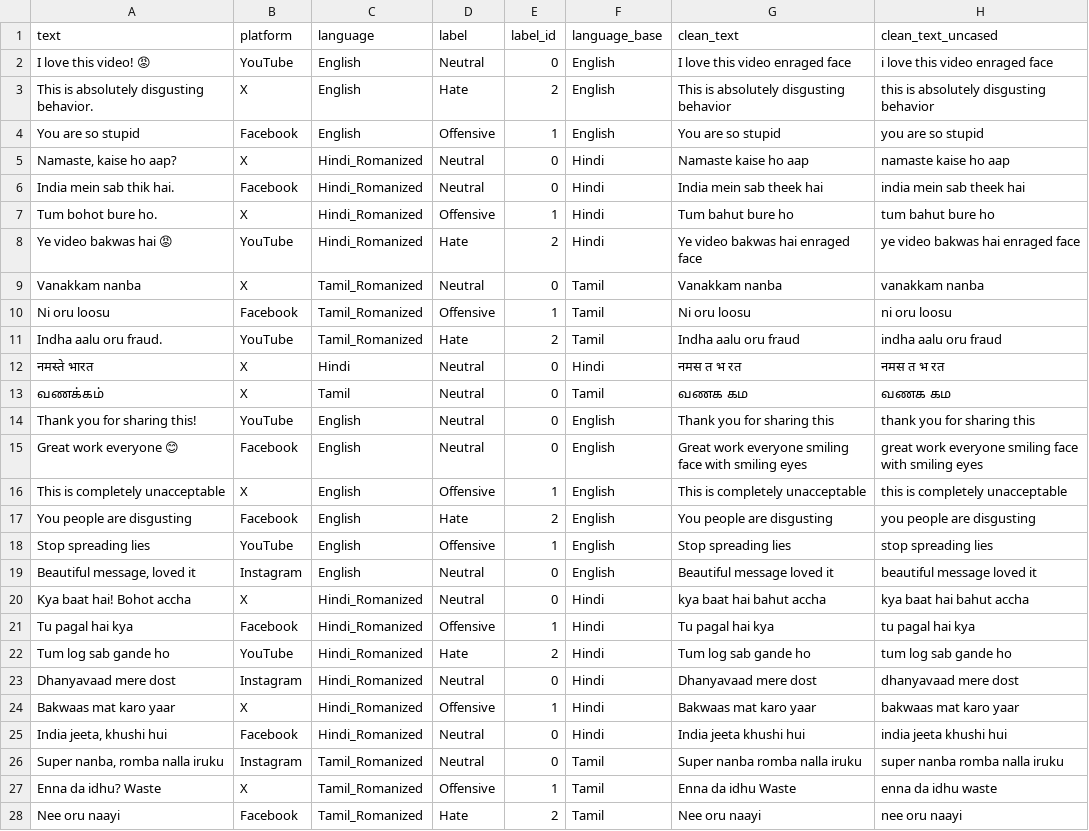
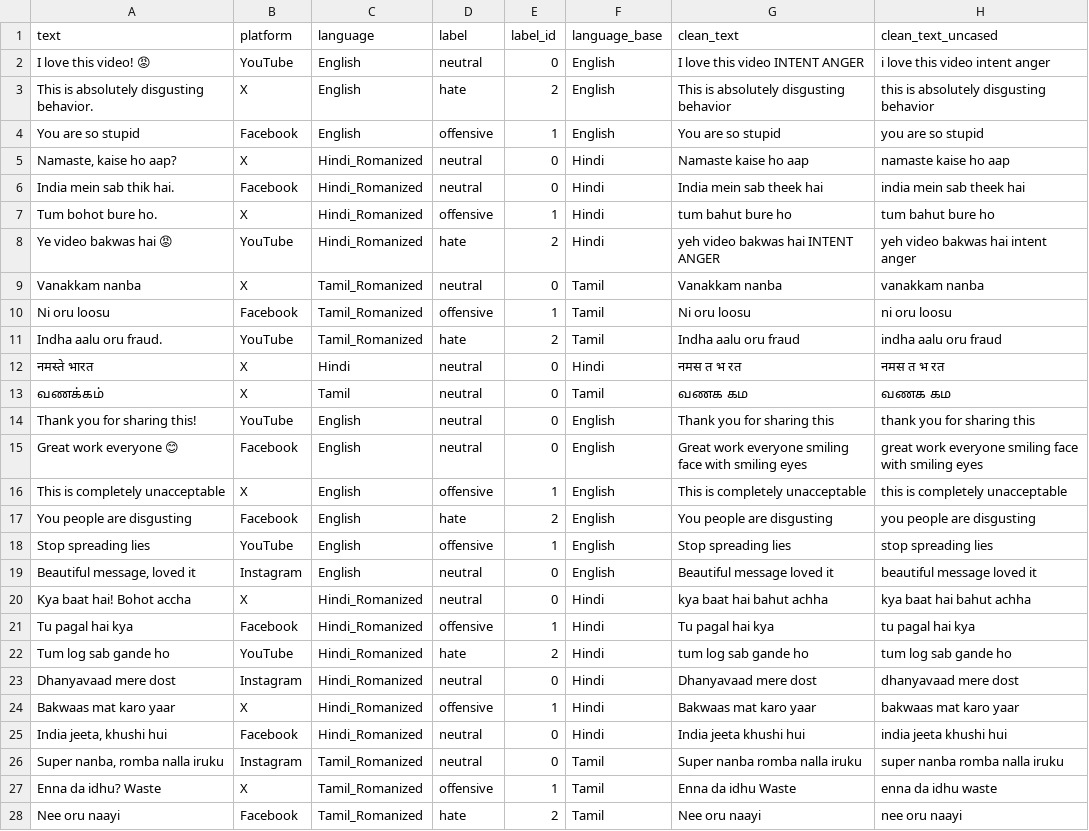
Before and after one commit to Kesh3805/MUST-IN, a CSV file: data/processed/dataset_cleaned.csv, drawn as a sheet; only a part is shown; the diff covers the shown part only.

Commit message:
Fix pipeline bugs and enhance hate speech detection
- Fix PipelineConfig positional argument bug in must_pipeline.py
- Fix label case mismatch (normalize to lowercase) in main.py
- Add obfuscation detection patterns for leetspeak (k@tua, chut1ya)
- Add English insult detection (stupid, idiot, etc.)
- Add emoji threat/mockery detection (knife, clown emojis)
- Enhance dehumanization and identity group patterns
- Populate rejection_reasons for alternative labels
- All 43 tests now passing

```diff
--- a/data/processed/dataset_cleaned.csv
+++ b/data/processed/dataset_cleaned.csv
@@ -1,28 +1,28 @@
 text,platform,language,label,label_id,language_base,clean_text,clean_text_uncased
-I love this video! 😡,YouTube,English,Neutral,0,English,I love this video enraged face,i love this video enraged face
-This is absolutely disgusting behavior.,X,English,Hate,2,English,This is absolutely disgusting behavior,this is absolutely disgusting behavior
-You are so stupid,Facebook,English,Offensive,1,English,You are so stupid,you are so stupid
-"Namaste, kaise ho aap?",X,Hindi_Romanized,Neutral,0,Hindi,Namaste kaise ho aap,namaste kaise ho aap
-India mein sab thik hai.,Facebook,Hindi_Romanized,Neutral,0,Hindi,India mein sab theek hai,india mein sab theek hai
-Tum bohot bure ho.,X,Hindi_Romanized,Offensive,1,Hindi,Tum bahut bure ho,tum bahut bure ho
-Ye video bakwas hai 😡,YouTube,Hindi_Romanized,Hate,2,Hindi,Ye video bakwas hai enraged face,ye video bakwas hai enraged face
-Vanakkam nanba,X,Tamil_Romanized,Neutral,0,Tamil,Vanakkam nanba,vanakkam nanba
-Ni oru loosu,Facebook,Tamil_Romanized,Offensive,1,Tamil,Ni oru loosu,ni oru loosu
-Indha aalu oru fraud.,YouTube,Tamil_Romanized,Hate,2,Tamil,Indha aalu oru fraud,indha aalu oru fraud
-नमस्ते भारत,X,Hindi,Neutral,0,Hindi,नमस त भ रत,नमस त भ रत
-வணக்கம்,X,Tamil,Neutral,0,Tamil,வணக கம,வணக கம
-Thank you for sharing this!,YouTube,English,Neutral,0,English,Thank you for sharing this,thank you for sharing this
-Great work everyone 😊,Facebook,English,Neutral,0,English,Great work everyone smiling face with smiling eyes,great work everyone smiling face with smiling eyes
-This is completely unacceptable,X,English,Offensive,1,English,This is completely unacceptable,this is completely unacceptable
-You people are disgusting,Facebook,English,Hate,2,English,You people are disgusting,you people are disgusting
-Stop spreading lies,YouTube,English,Offensive,1,English,Stop spreading lies,stop spreading lies
-"Beautiful message, loved it",Instagram,English,Neutral,0,English,Beautiful message loved it,beautiful message loved it
-Kya baat hai! Bohot accha,X,Hindi_Romanized,Neutral,0,Hindi,kya baat hai bahut accha,kya baat hai bahut accha
-Tu pagal hai kya,Facebook,Hindi_Romanized,Offensive,1,Hindi,Tu pagal hai kya,tu pagal hai kya
-Tum log sab gande ho,YouTube,Hindi_Romanized,Hate,2,Hindi,Tum log sab gande ho,tum log sab gande ho
-Dhanyavaad mere dost,Instagram,Hindi_Romanized,Neutral,0,Hindi,Dhanyavaad mere dost,dhanyavaad mere dost
-Bakwaas mat karo yaar,X,Hindi_Romanized,Offensive,1,Hindi,Bakwaas mat karo yaar,bakwaas mat karo yaar
-"India jeeta, khushi hui",Facebook,Hindi_Romanized,Neutral,0,Hindi,India jeeta khushi hui,india jeeta khushi hui
-"Super nanba, romba nalla iruku",Instagram,Tamil_Romanized,Neutral,0,Tamil,Super nanba romba nalla iruku,super nanba romba nalla iruku
-Enna da idhu? Waste,X,Tamil_Romanized,Offensive,1,Tamil,Enna da idhu Waste,enna da idhu waste
-Nee oru naayi,Facebook,Tamil_Romanized,Hate,2,Tamil,Nee oru naayi,nee oru naayi
+I love this video! 😡,YouTube,English,neutral,0,English,I love this video INTENT ANGER,i love this video intent anger
+This is absolutely disgusting behavior.,X,English,hate,2,English,This is absolutely disgusting behavior,this is absolutely disgusting behavior
+You are so stupid,Facebook,English,offensive,1,English,You are so stupid,you are so stupid
+"Namaste, kaise ho aap?",X,Hindi_Romanized,neutral,0,Hindi,Namaste kaise ho aap,namaste kaise ho aap
+India mein sab thik hai.,Facebook,Hindi_Romanized,neutral,0,Hindi,India mein sab theek hai,india mein sab theek hai
+Tum bohot bure ho.,X,Hindi_Romanized,offensive,1,Hindi,tum bahut bure ho,tum bahut bure ho
+Ye video bakwas hai 😡,YouTube,Hindi_Romanized,hate,2,Hindi,yeh video bakwas hai INTENT ANGER,yeh video bakwas hai intent anger
+Vanakkam nanba,X,Tamil_Romanized,neutral,0,Tamil,Vanakkam nanba,vanakkam nanba
+Ni oru loosu,Facebook,Tamil_Romanized,offensive,1,Tamil,Ni oru loosu,ni oru loosu
+Indha aalu oru fraud.,YouTube,Tamil_Romanized,hate,2,Tamil,Indha aalu oru fraud,indha aalu oru fraud
+नमस्ते भारत,X,Hindi,neutral,0,Hindi,नमस त भ रत,नमस त भ रत
+வணக்கம்,X,Tamil,neutral,0,Tamil,வணக கம,வணக கம
+Thank you for sharing this!,YouTube,English,neutral,0,English,Thank you for sharing this,thank you for sharing this
+Great work everyone 😊,Facebook,English,neutral,0,English,Great work everyone smiling face with smiling eyes,great work everyone smiling face with smiling eyes
+This is completely unacceptable,X,English,offensive,1,English,This is completely unacceptable,this is completely unacceptable
+You people are disgusting,Facebook,English,hate,2,English,You people are disgusting,you people are disgusting
+Stop spreading lies,YouTube,English,offensive,1,English,Stop spreading lies,stop spreading lies
+"Beautiful message, loved it",Instagram,English,neutral,0,English,Beautiful message loved it,beautiful message loved it
+Kya baat hai! Bohot accha,X,Hindi_Romanized,neutral,0,Hindi,kya baat hai bahut achha,kya baat hai bahut achha
+Tu pagal hai kya,Facebook,Hindi_Romanized,offensive,1,Hindi,Tu pagal hai kya,tu pagal hai kya
+Tum log sab gande ho,YouTube,Hindi_Romanized,hate,2,Hindi,tum log sab gande ho,tum log sab gande ho
+Dhanyavaad mere dost,Instagram,Hindi_Romanized,neutral,0,Hindi,Dhanyavaad mere dost,dhanyavaad mere dost
+Bakwaas mat karo yaar,X,Hindi_Romanized,offensive,1,Hindi,Bakwaas mat karo yaar,bakwaas mat karo yaar
+"India jeeta, khushi hui",Facebook,Hindi_Romanized,neutral,0,Hindi,India jeeta khushi hui,india jeeta khushi hui
+"Super nanba, romba nalla iruku",Instagram,Tamil_Romanized,neutral,0,Tamil,Super nanba romba nalla iruku,super nanba romba nalla iruku
+Enna da idhu? Waste,X,Tamil_Romanized,offensive,1,Tamil,Enna da idhu Waste,enna da idhu waste
+Nee oru naayi,Facebook,Tamil_Romanized,hate,2,Tamil,Nee oru naayi,nee oru naayi
```
Also changed, not shown: 22 edited cells elsewhere in this file, results/model_comparison.csv, 19 other files.
